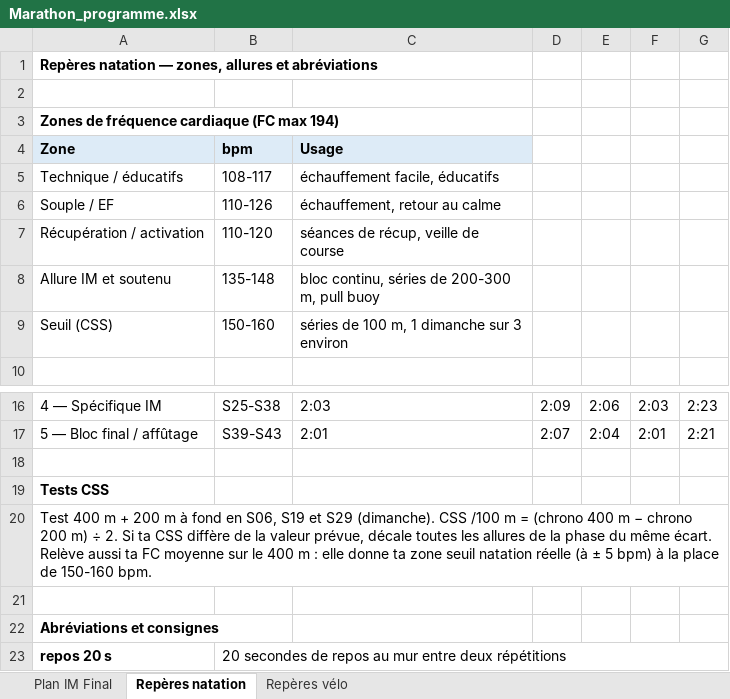
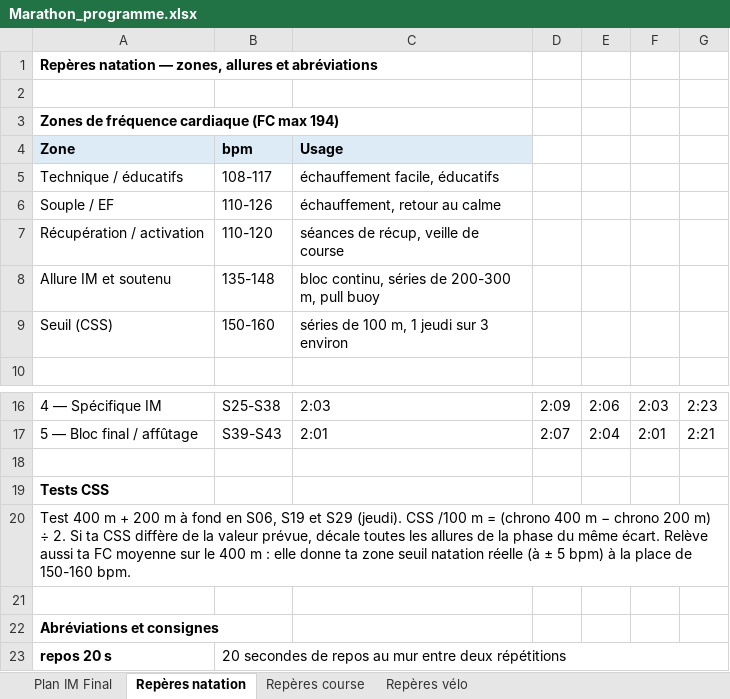
Before and after one commit to Parzio94/polar-ai-sync, an Excel workbook: Marathon_programme.xlsx, sheet Repères natation, drawn as a sheet; only a part is shown, gaps mark what is left out; values as stored, in another font and other column widths than the file's, no borders; the diff names each change by its address in the sheet, - before the commit and + after, or states it on an @@ line.

```diff
--- a/Marathon_programme.xlsx (sheet Repères natation)
+++ b/Marathon_programme.xlsx (sheet Repères natation)
+sheet tab: Repères course
-C9 (Usage): séries de 100 m, 1 dimanche sur 3 environ
+C9 (Usage): séries de 100 m, 1 jeudi sur 3 environ
-A20 (Zone): …et S29 (dimanche). CSS /100…
+A20 (Zone): …et S29 (jeudi). CSS /100…
```
Also changed, not shown: sheet Plan IM Final, sheet Repères vélo, formulas that keep their value, 42 other files.
